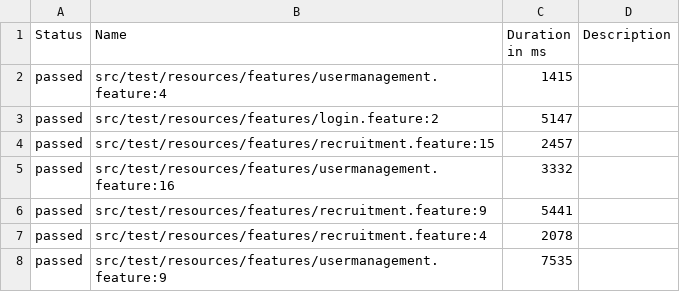
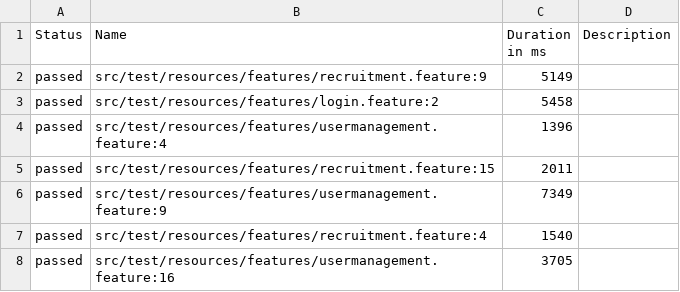
Before and after one commit to MohamedY-Selim/FTTask, a CSV file: data/suites.csv, drawn as a sheet.

```diff
--- a/data/suites.csv
+++ b/data/suites.csv
@@ -1,8 +1,8 @@
 "Status","Name","Duration in ms","Description"
-"passed","src/test/resources/features/usermanagement.feature:4","1415",""
-"passed","src/test/resources/features/login.feature:2","5147",""
-"passed","src/test/resources/features/recruitment.feature:15","2457",""
-"passed","src/test/resources/features/usermanagement.feature:16","3332",""
-"passed","src/test/resources/features/recruitment.feature:9","5441",""
-"passed","src/test/resources/features/recruitment.feature:4","2078",""
-"passed","src/test/resources/features/usermanagement.feature:9","7535",""
+"passed","src/test/resources/features/recruitment.feature:9","5149",""
+"passed","src/test/resources/features/login.feature:2","5458",""
+"passed","src/test/resources/features/usermanagement.feature:4","1396",""
+"passed","src/test/resources/features/recruitment.feature:15","2011",""
+"passed","src/test/resources/features/usermanagement.feature:9","7349",""
+"passed","src/test/resources/features/recruitment.feature:4","1540",""
+"passed","src/test/resources/features/usermanagement.feature:16","3705",""
```
Also changed, not shown: data/behaviors.csv, 33 other files.
